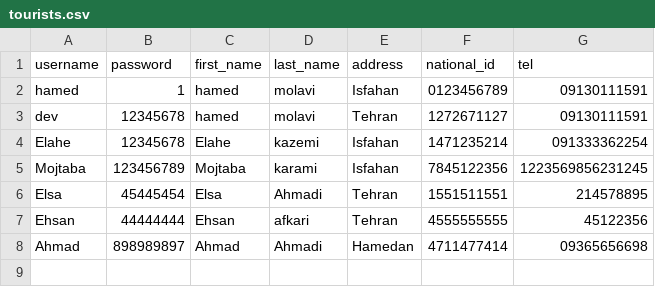
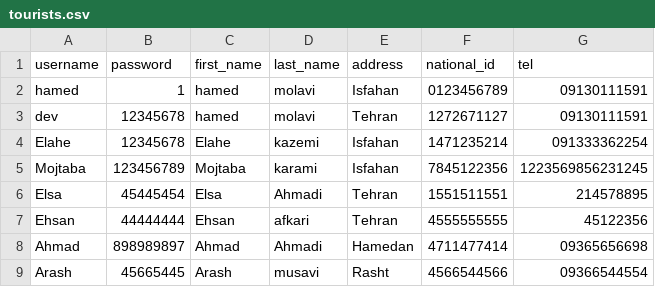
Before and after one commit to elsa199/Bootcamp3_python_Tourism-system, a CSV file: data/tourists.csv, drawn as a sheet; the diff names each change by its address in the sheet, - before the commit and + after, or states it on an @@ line.

```diff
--- a/data/tourists.csv
+++ b/data/tourists.csv
+row 9: Arash | 45665445 | Arash | musavi | Rasht | 4566544566 | 09366544554
```
Also changed, not shown: data/distances.csv, 2 other files.
